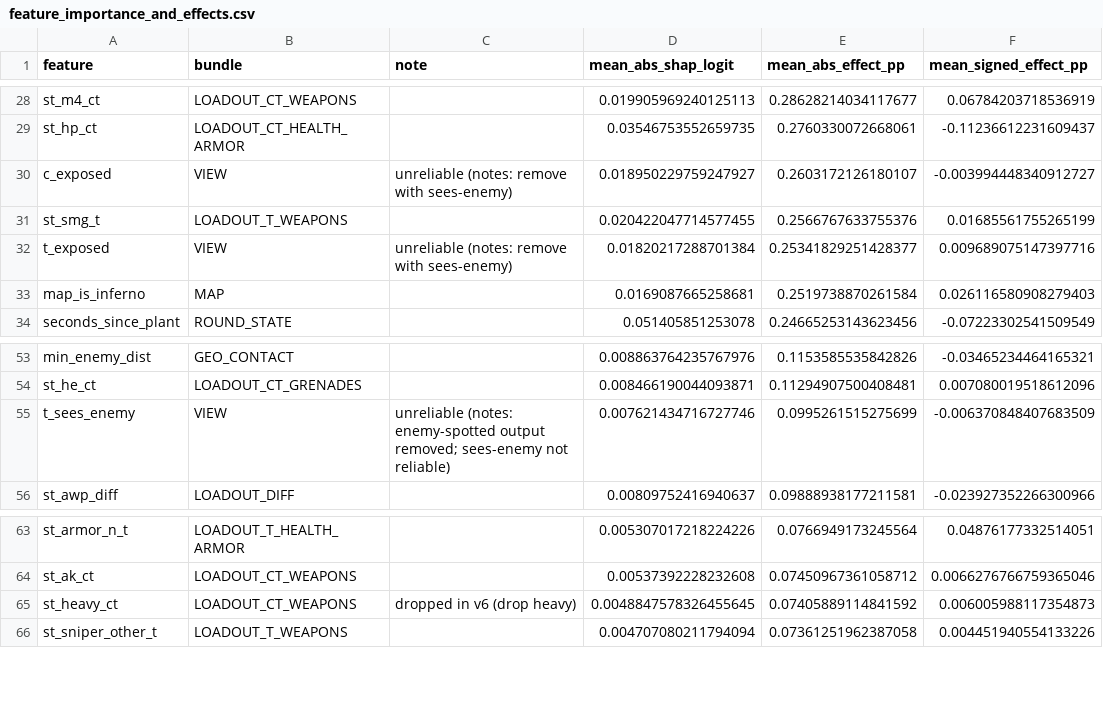
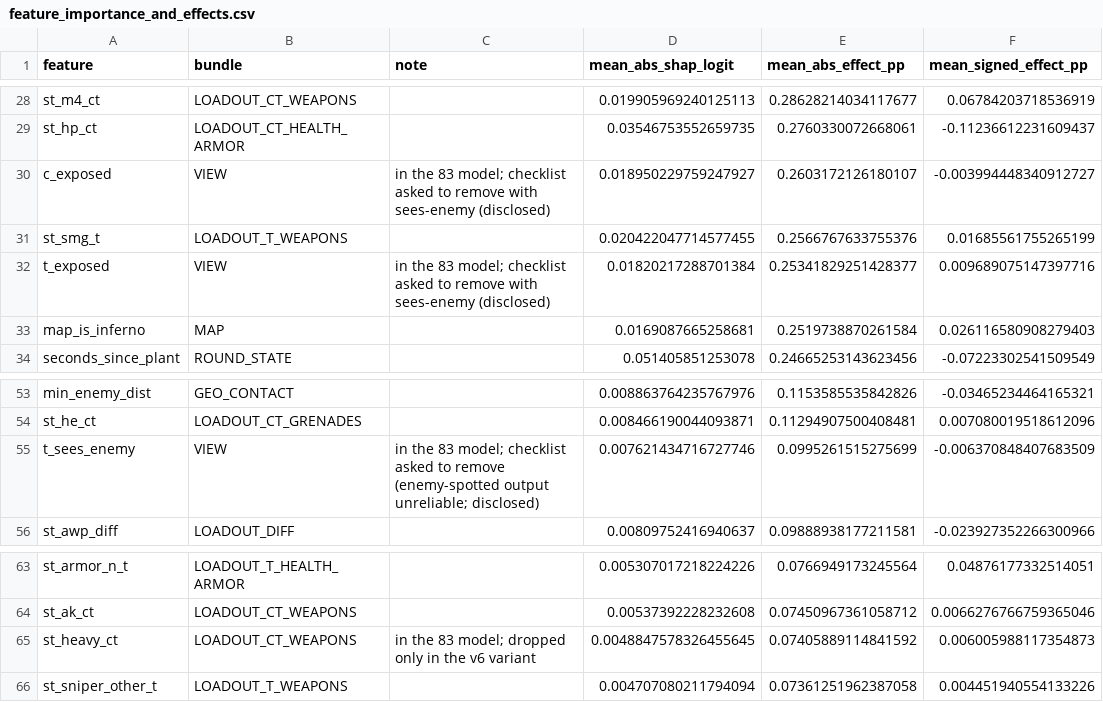
Before and after one commit to pureskillgg/counterstrike-win-probability, a CSV file: docs/explainability/tables/feature_importance_and_effects.csv, drawn as a sheet; only a part is shown, gaps mark what is left out; the diff covers the shown part only; the diff names each change by its address in the sheet, - before the commit and + after, or states it on an @@ line.

```diff
--- a/docs/explainability/tables/feature_importance_and_effects.csv
+++ b/docs/explainability/tables/feature_importance_and_effects.csv
-C30 (note): unreliable (notes: remove with sees-enemy)
+C30 (note): in the 83 model; checklist asked to remove with sees-enemy (disclosed)
-C32 (note): unreliable (notes: remove with sees-enemy)
+C32 (note): in the 83 model; checklist asked to remove with sees-enemy (disclosed)
-C55 (note): unreliable (notes: enemy-spotted output removed; sees-enemy not reliable)
+C55 (note): in the 83 model; checklist asked to remove (enemy-spotted output unreliable; disclosed)
-C65 (note): dropped in v6 (drop heavy)
+C65 (note): in the 83 model; dropped only in the v6 variant
```
Also changed, not shown: 9 edited cells elsewhere in this file, docs/explainability/tables/feature_slopes_all83.csv, 2 other files.
